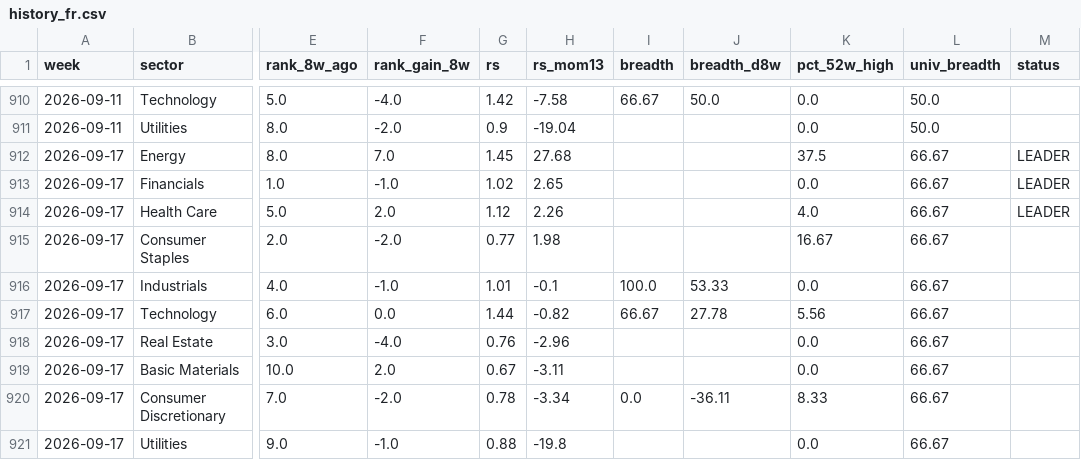
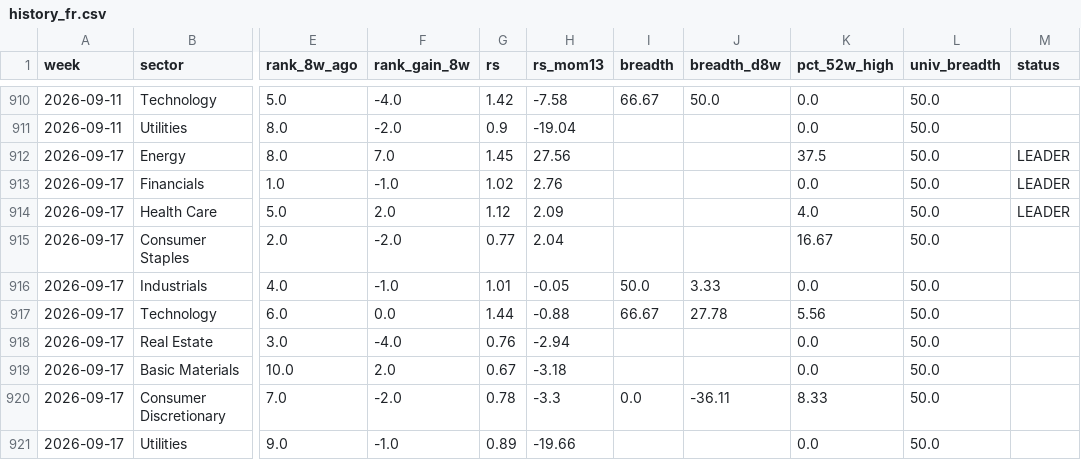
Before and after one commit to BackupBackupFede/ROTATION, a CSV file: history_fr.csv, drawn as a sheet; only a part is shown, gaps mark what is left out; the diff names each change by its address in the sheet, - before the commit and + after, or states it on an @@ line.

```diff
--- a/history_fr.csv
+++ b/history_fr.csv
-H912 (rs_mom13): 27.68
+H912 (rs_mom13): 27.56
-L912:L921 (univ_breadth): 66.67
+L912:L921 (univ_breadth): 50.0
-H913 (rs_mom13): 2.65
+H913 (rs_mom13): 2.76
-H914 (rs_mom13): 2.26
+H914 (rs_mom13): 2.09
-H915 (rs_mom13): 1.98
+H915 (rs_mom13): 2.04
-H916 (rs_mom13): -0.1
+H916 (rs_mom13): -0.05
-I916 (breadth): 100.0
+I916 (breadth): 50.0
-J916 (breadth_d8w): 53.33
+J916 (breadth_d8w): 3.33
-H917 (rs_mom13): -0.82
+H917 (rs_mom13): -0.88
-H918 (rs_mom13): -2.96
+H918 (rs_mom13): -2.94
-H919 (rs_mom13): -3.11
+H919 (rs_mom13): -3.18
-H920 (rs_mom13): -3.34
+H920 (rs_mom13): -3.3
-G921 (rs): 0.88
+G921 (rs): 0.89
-H921 (rs_mom13): -19.8
+H921 (rs_mom13): -19.66
```
Also changed, not shown: 2 other files.
